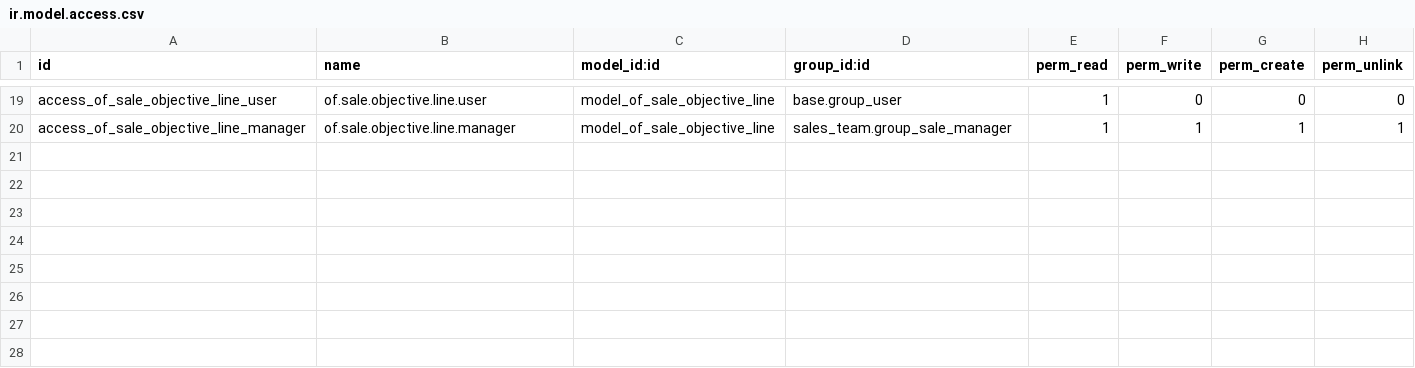
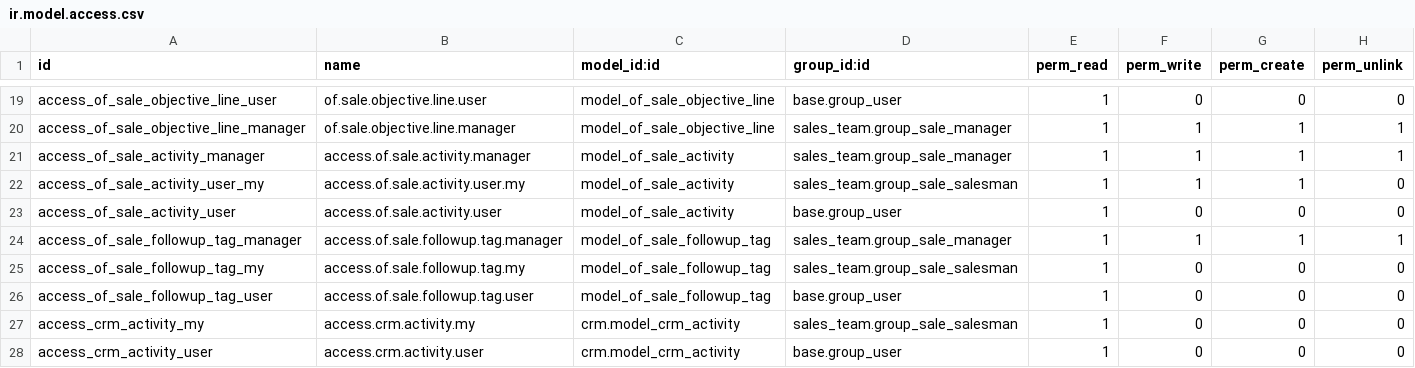
Before and after one commit to odof/openfire, a CSV file: of_crm/security/ir.model.access.csv, drawn as a sheet; only a part is shown, gaps mark what is left out; the diff names each change by its address in the sheet, - before the commit and + after, or states it on an @@ line.

Commit message:
of_crm, of_followup : T3345 - [REW/ADD] New sale order follow-up
* of_crm, of_sale_quote_template :
New system for sale order follow-up based on the CRM activities.
So we moved fields that we will keep in the corrects models.

* of_followup : Added a button in the Sale settings to open a wizard to start the
  process of migration for the projects follow-ups data.

* of_sale_planning : Replaced the Follow-up fields to move them to the
 specific notebook page.

* of_sale_kanban : Modified the SaleOrder kanban view to add Followup
 informations fields

```diff
--- a/of_crm/security/ir.model.access.csv
+++ b/of_crm/security/ir.model.access.csv
+row 21: access_of_sale_activity_manager | access.of.sale.activity.manager | model_of_sale_activity | sales_team.group_sale_manager | 1 | 1 | 1 | 1
+row 22: access_of_sale_activity_user_my | access.of.sale.activity.user.my | model_of_sale_activity | sales_team.group_sale_salesman | 1 | 1 | 1 | 0
+row 23: access_of_sale_activity_user | access.of.sale.activity.user | model_of_sale_activity | base.group_user | 1 | 0 | 0 | 0
+row 24: access_of_sale_followup_tag_manager | access.of.sale.followup.tag.manager | model_of_sale_followup_tag | sales_team.group_sale_manager | 1 | 1 | 1 | 1
+row 25: access_of_sale_followup_tag_my | access.of.sale.followup.tag.my | model_of_sale_followup_tag | sales_team.group_sale_salesman | 1 | 0 | 0 | 0
+row 26: access_of_sale_followup_tag_user | access.of.sale.followup.tag.user | model_of_sale_followup_tag | base.group_user | 1 | 0 | 0 | 0
+row 27: access_crm_activity_my | access.crm.activity.my | crm.model_crm_activity | sales_team.group_sale_salesman | 1 | 0 | 0 | 0
+row 28: access_crm_activity_user | access.crm.activity.user | crm.model_crm_activity | base.group_user | 1 | 0 | 0 | 0
```
Also changed, not shown: of_access_control/security/ir.model.access.csv, of_sale_kanban/security/ir.model.access.csv, 51 other files.
